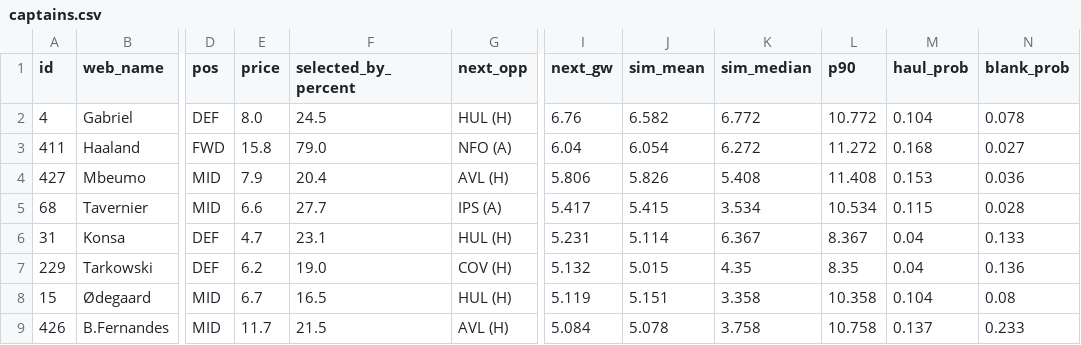
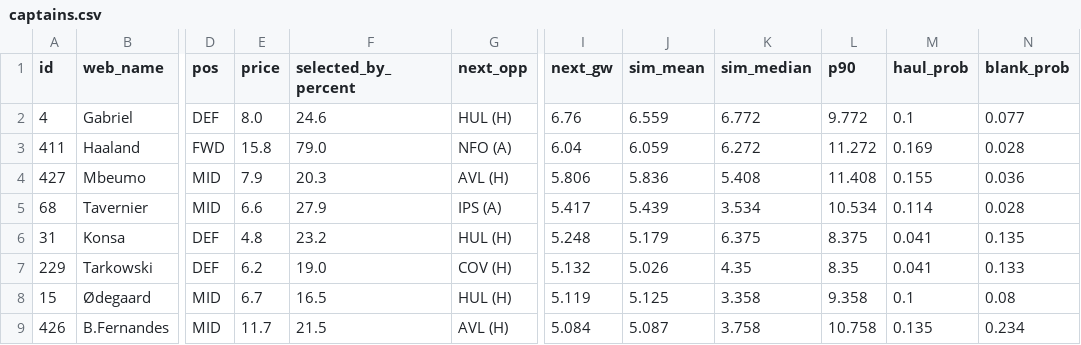
Before and after one commit to arlind55/fplproject, a CSV file: data/current/captains.csv, drawn as a sheet; only a part is shown, gaps mark what is left out; the diff covers the shown part only; the diff names each change by its address in the sheet, - before the commit and + after, or states it on an @@ line.

```diff
--- a/data/current/captains.csv
+++ b/data/current/captains.csv
-F2 (selected_by_percent): 24.5
+F2 (selected_by_percent): 24.6
-J2 (sim_mean): 6.582
+J2 (sim_mean): 6.559
-L2 (p90): 10.772
+L2 (p90): 9.772
-M2 (haul_prob): 0.104
+M2 (haul_prob): 0.1
-N2 (blank_prob): 0.078
+N2 (blank_prob): 0.077
-J3 (sim_mean): 6.054
+J3 (sim_mean): 6.059
-M3 (haul_prob): 0.168
+M3 (haul_prob): 0.169
-N3 (blank_prob): 0.027
+N3 (blank_prob): 0.028
-F4 (selected_by_percent): 20.4
+F4 (selected_by_percent): 20.3
-J4 (sim_mean): 5.826
+J4 (sim_mean): 5.836
-M4 (haul_prob): 0.153
+M4 (haul_prob): 0.155
-F5 (selected_by_percent): 27.7
+F5 (selected_by_percent): 27.9
-J5 (sim_mean): 5.415
+J5 (sim_mean): 5.439
-M5 (haul_prob): 0.115
+M5 (haul_prob): 0.114
-E6 (price): 4.7
+E6 (price): 4.8
-F6 (selected_by_percent): 23.1
+F6 (selected_by_percent): 23.2
-I6 (next_gw): 5.231
+I6 (next_gw): 5.248
-J6 (sim_mean): 5.114
+J6 (sim_mean): 5.179
-K6 (sim_median): 6.367
+K6 (sim_median): 6.375
-L6 (p90): 8.367
+L6 (p90): 8.375
-M6:M7 (haul_prob): 0.04
+M6:M7 (haul_prob): 0.041
-N6 (blank_prob): 0.133
+N6 (blank_prob): 0.135
-J7 (sim_mean): 5.015
+J7 (sim_mean): 5.026
-N7 (blank_prob): 0.136
+N7 (blank_prob): 0.133
-J8 (sim_mean): 5.151
+J8 (sim_mean): 5.125
-L8 (p90): 10.358
+L8 (p90): 9.358
-M8 (haul_prob): 0.104
+M8 (haul_prob): 0.1
-J9 (sim_mean): 5.078
+J9 (sim_mean): 5.087
-M9 (haul_prob): 0.137
+M9 (haul_prob): 0.135
-N9 (blank_prob): 0.233
+N9 (blank_prob): 0.234
```
Also changed, not shown: 2 added rows, 2 removed rows and 86 edited cells elsewhere in this file, data/current/model_squad.csv, data/current/players.csv, 10 other files.
